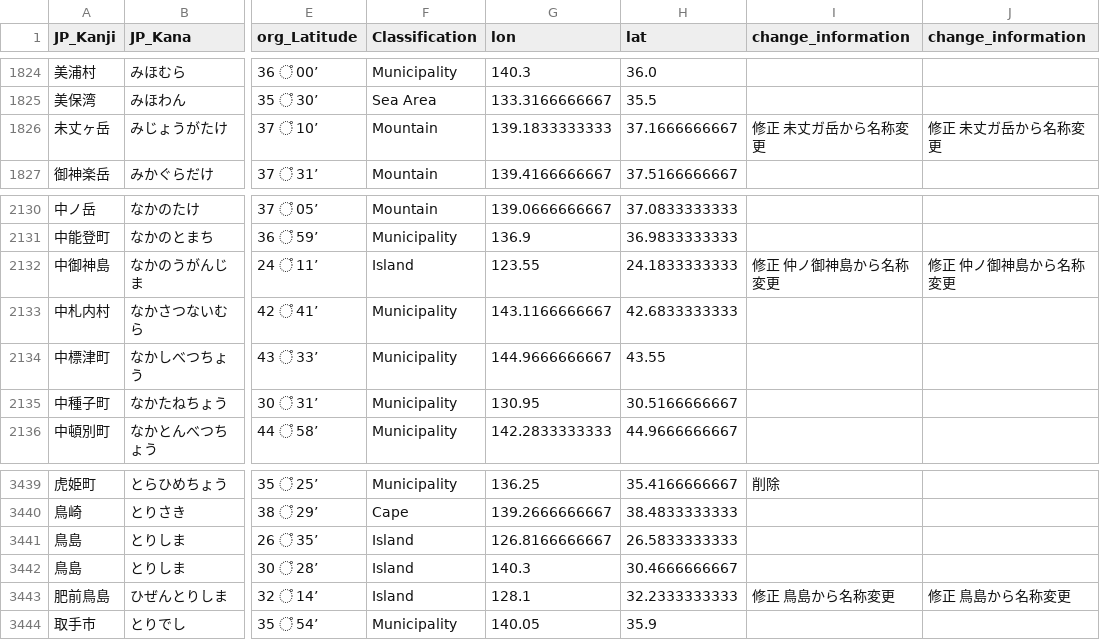
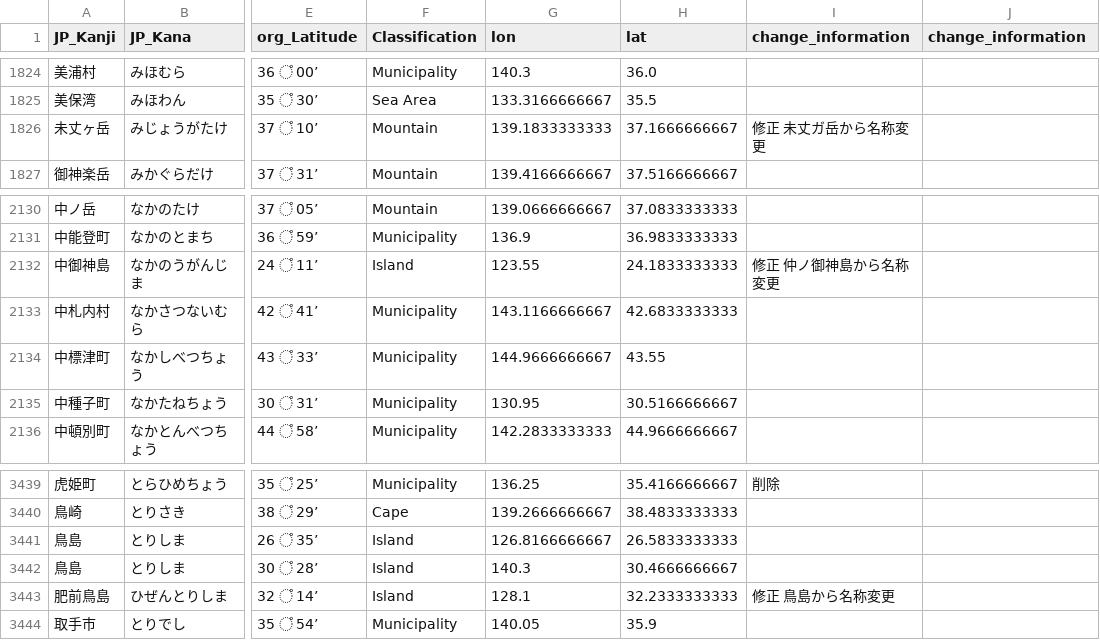
Before and after one commit to nyampire/Gazetteer_JP_2007, a CSV file: GAZETTEER_OF_JAPAN_2007.csv, drawn as a sheet; only a part is shown, gaps mark what is left out; the diff covers the shown part only; the diff names each change by its address in the sheet, - before the commit and + after, or states it on an @@ line.

```diff
--- a/GAZETTEER_OF_JAPAN_2007.csv
+++ b/GAZETTEER_OF_JAPAN_2007.csv
-J1826 (change_information): 修正 未丈ガ岳から名称変更
+J1826 (change_information): (empty)
-J2132 (change_information): 修正 仲ノ御神島から名称変更
+J2132 (change_information): (empty)
-J3443 (change_information): 修正 鳥島から名称変更
+J3443 (change_information): (empty)
```
Also changed, not shown: 5 edited cells elsewhere in this file, 1 other file.
